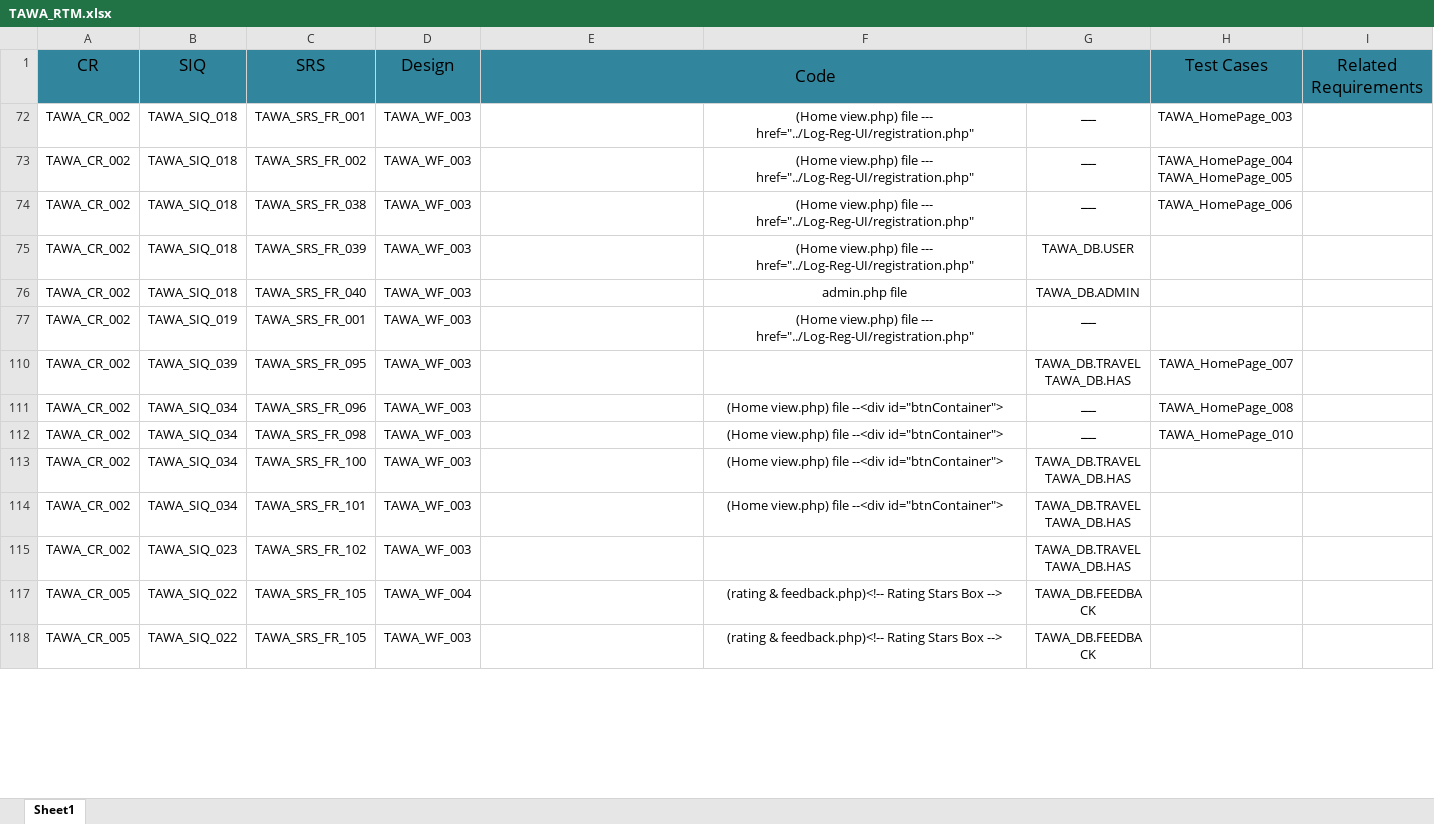
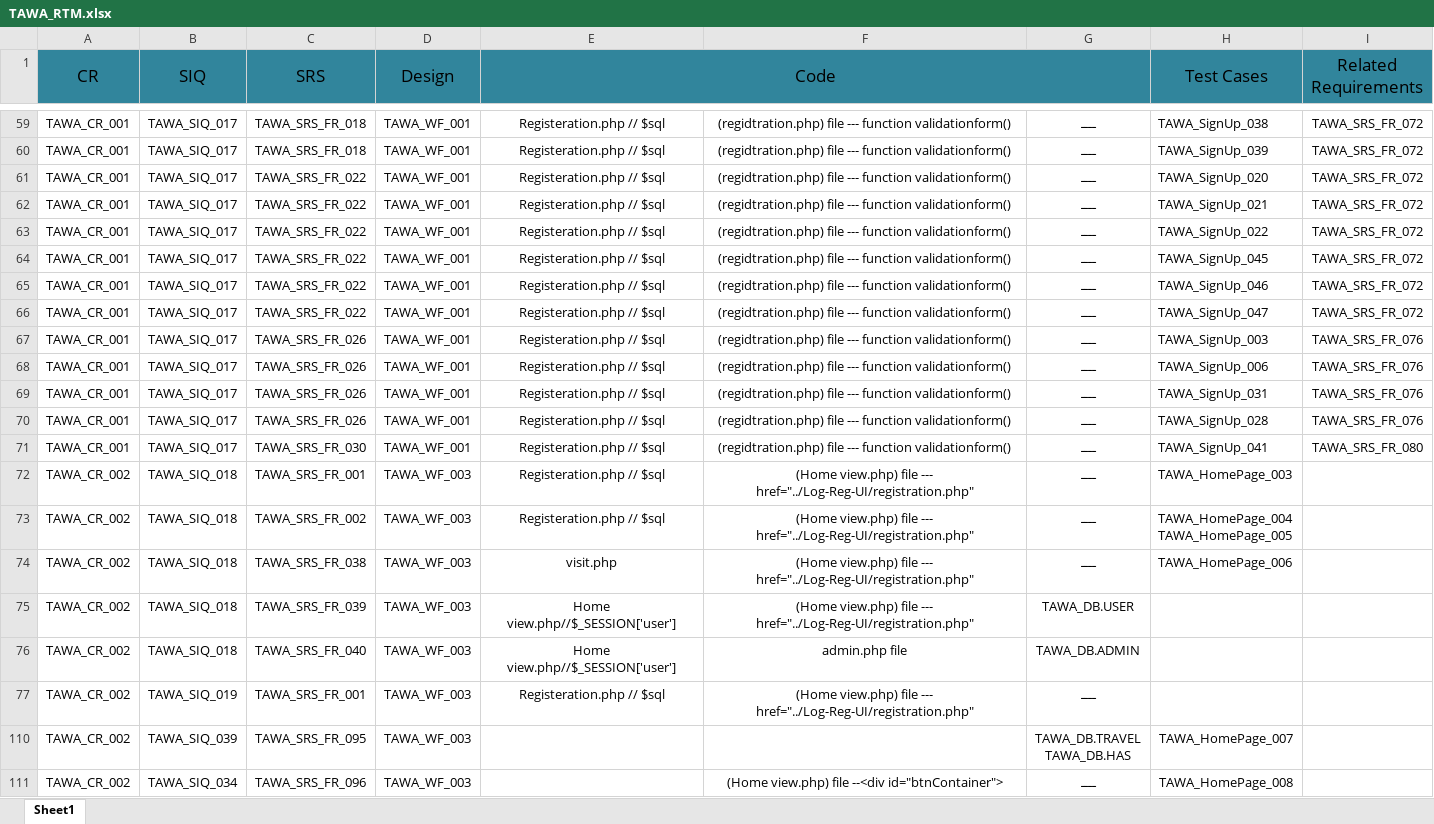
Before and after one commit to asmaahamdy250/Travel-Adviser-Web-Application, an Excel workbook: Requirements/Technical Requirements/Traceability Matrix/TAWA_RTM.xlsx, sheet Sheet1, drawn as a sheet; only a part is shown, gaps mark what is left out; the shorter side is filled out with more unchanged rows; values as stored, in another font and other column widths than the file's, no borders; the diff covers the shown part only; the diff names each change by its address in the sheet, - before the commit and + after, or states it on an @@ line.

Commit message:
RTM is updated

```diff
--- a/Requirements/Technical Requirements/Traceability Matrix/TAWA_RTM.xlsx (sheet Sheet1)
+++ b/Requirements/Technical Requirements/Traceability Matrix/TAWA_RTM.xlsx (sheet Sheet1)
+A1:A2 merged
+B1:B2 merged
+C1:C2 merged
+D1:D2 merged
+H1:H2 merged
+I1:I2 merged
+row 59: TAWA_CR_001 | TAWA_SIQ_017 | TAWA_SRS_FR_018 | TAWA_WF_001 | Registeration.php // $sql | (regidtration.php) file --- function validationform() | ــــ | TAWA_SignUp_038 | TAWA_SRS_FR_072
+row 60: TAWA_CR_001 | TAWA_SIQ_017 | TAWA_SRS_FR_018 | TAWA_WF_001 | Registeration.php // $sql | (regidtration.php) file --- function validationform() | ــــ | TAWA_SignUp_039 | TAWA_SRS_FR_072
+row 61: TAWA_CR_001 | TAWA_SIQ_017 | TAWA_SRS_FR_022 | TAWA_WF_001 | Registeration.php // $sql | (regidtration.php) file --- function validationform() | ــــ | TAWA_SignUp_020 | TAWA_SRS_FR_072
+row 62: TAWA_CR_001 | TAWA_SIQ_017 | TAWA_SRS_FR_022 | TAWA_WF_001 | Registeration.php // $sql | (regidtration.php) file --- function validationform() | ــــ | TAWA_SignUp_021 | TAWA_SRS_FR_072
+row 63: TAWA_CR_001 | TAWA_SIQ_017 | TAWA_SRS_FR_022 | TAWA_WF_001 | Registeration.php // $sql | (regidtration.php) file --- function validationform() | ــــ | TAWA_SignUp_022 | TAWA_SRS_FR_072
+row 64: TAWA_CR_001 | TAWA_SIQ_017 | TAWA_SRS_FR_022 | TAWA_WF_001 | Registeration.php // $sql | (regidtration.php) file --- function validationform() | ــــ | TAWA_SignUp_045 | TAWA_SRS_FR_072
+row 65: TAWA_CR_001 | TAWA_SIQ_017 | TAWA_SRS_FR_022 | TAWA_WF_001 | Registeration.php // $sql | (regidtration.php) file --- function validationform() | ــــ | TAWA_SignUp_046 | TAWA_SRS_FR_072
+row 66: TAWA_CR_001 | TAWA_SIQ_017 | TAWA_SRS_FR_022 | TAWA_WF_001 | Registeration.php // $sql | (regidtration.php) file --- function validationform() | ــــ | TAWA_SignUp_047 | TAWA_SRS_FR_072
+row 67: TAWA_CR_001 | TAWA_SIQ_017 | TAWA_SRS_FR_026 | TAWA_WF_001 | Registeration.php // $sql | (regidtration.php) file --- function validationform() | ــــ | TAWA_SignUp_003 | TAWA_SRS_FR_076
+row 68: TAWA_CR_001 | TAWA_SIQ_017 | TAWA_SRS_FR_026 | TAWA_WF_001 | Registeration.php // $sql | (regidtration.php) file --- function validationform() | ــــ | TAWA_SignUp_006 | TAWA_SRS_FR_076
+row 69: TAWA_CR_001 | TAWA_SIQ_017 | TAWA_SRS_FR_026 | TAWA_WF_001 | Registeration.php // $sql | (regidtration.php) file --- function validationform() | ــــ | TAWA_SignUp_031 | TAWA_SRS_FR_076
+row 70: TAWA_CR_001 | TAWA_SIQ_017 | TAWA_SRS_FR_026 | TAWA_WF_001 | Registeration.php // $sql | (regidtration.php) file --- function validationform() | ــــ | TAWA_SignUp_028 | TAWA_SRS_FR_076
+row 71: TAWA_CR_001 | TAWA_SIQ_017 | TAWA_SRS_FR_030 | TAWA_WF_001 | Registeration.php // $sql | (regidtration.php) file --- function validationform() | ــــ | TAWA_SignUp_041 | TAWA_SRS_FR_080
-E72:E73 (Code): (empty)
+E72:E73 (Code): Registeration.php // $sql
-E74 (Code): (empty)
+E74 (Code): visit.php
-E75:E76 (Code): (empty)
+E75:E76 (Code): Home view.php//$_SESSION['user']
-E77 (Code): (empty)
+E77 (Code): Registeration.php // $sql
```
Also changed, not shown: 55 added rows, 2 hidden or unhidden rows and 22 edited cells elsewhere in this sheet.
